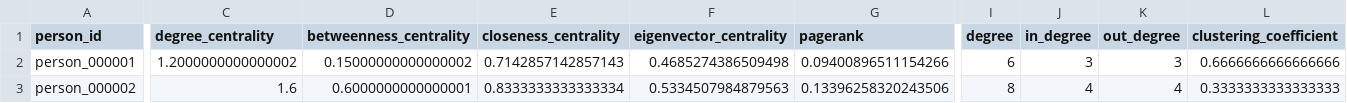
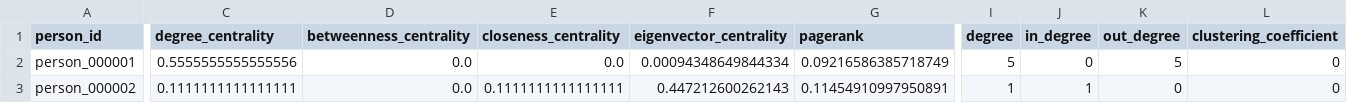
Before and after one commit to JacckNew/ietf-weavers, a CSV file: visualisation/individual_features.csv, drawn as a sheet; only a part is shown, gaps mark what is left out; the diff covers the shown part only; the diff names each change by its address in the sheet, - before the commit and + after, or states it on an @@ line.

```diff
--- a/visualisation/individual_features.csv
+++ b/visualisation/individual_features.csv
-C2 (degree_centrality): 1.2000000000000002
+C2 (degree_centrality): 0.5555555555555556
-D2 (betweenness_centrality): 0.15000000000000002
+D2 (betweenness_centrality): 0.0
-E2 (closeness_centrality): 0.7142857142857143
+E2 (closeness_centrality): 0.0
-F2 (eigenvector_centrality): 0.4685274386509498
+F2 (eigenvector_centrality): 0.00094348649844334
-G2 (pagerank): 0.09400896511154266
+G2 (pagerank): 0.09216586385718749
-I2 (degree): 6
+I2 (degree): 5
-J2 (in_degree): 3
+J2 (in_degree): 0
-K2 (out_degree): 3
+K2 (out_degree): 5
-L2 (clustering_coefficient): 0.6666666666666666
+L2 (clustering_coefficient): 0
-C3 (degree_centrality): 1.6
+C3 (degree_centrality): 0.1111111111111111
-D3 (betweenness_centrality): 0.6000000000000001
+D3 (betweenness_centrality): 0.0
-E3 (closeness_centrality): 0.8333333333333334
+E3 (closeness_centrality): 0.1111111111111111
-F3 (eigenvector_centrality): 0.5334507984879563
+F3 (eigenvector_centrality): 0.447212600262143
-G3 (pagerank): 0.13396258320243506
+G3 (pagerank): 0.11454910997950891
-I3 (degree): 8
+I3 (degree): 1
-J3 (in_degree): 4
+J3 (in_degree): 1
-K3 (out_degree): 4
+K3 (out_degree): 0
-L3 (clustering_coefficient): 0.3333333333333333
+L3 (clustering_coefficient): 0
```
Also changed, not shown: 4 added rows and 72 edited cells elsewhere in this file, 20 other files.
